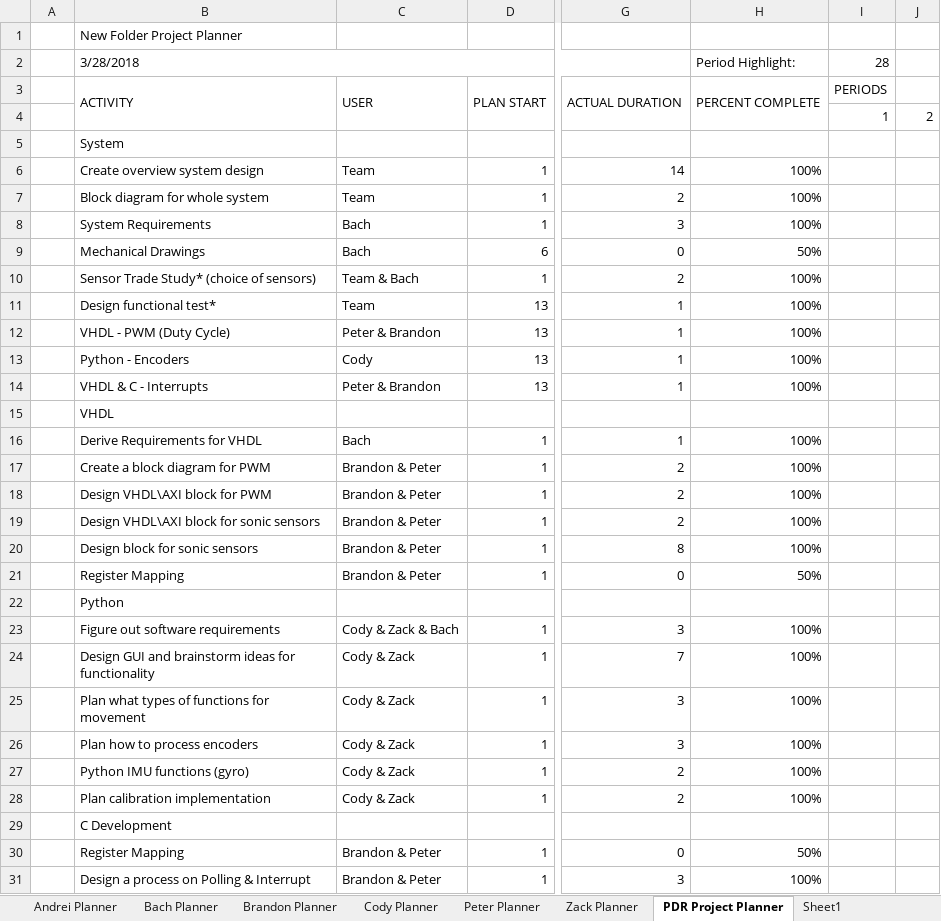
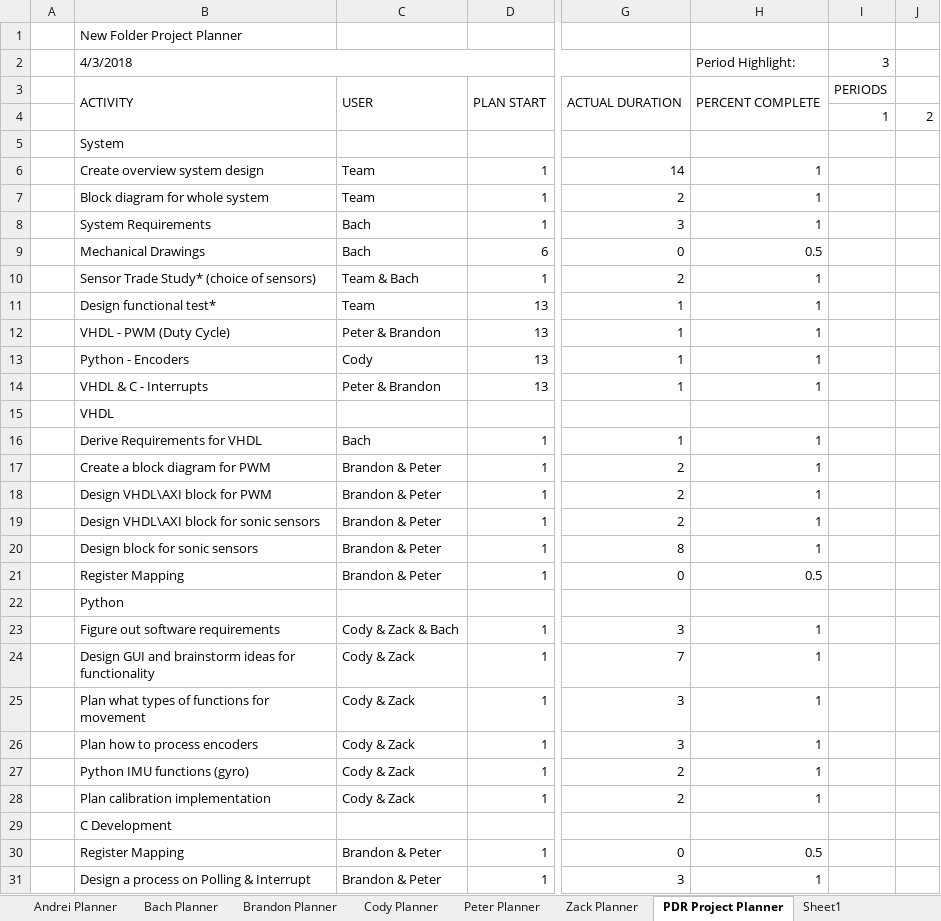
Before and after one commit to zweed4u/Embedded-Systems-Design-II, an Excel workbook: team_folder/newFolder/Project Management/Project Management.xlsx, sheet PDR Project Planner, drawn as a sheet; only a part is shown, gaps mark what is left out; values as stored, in another font and other column widths than the file's, no cell formats; conditional formats not drawn; the diff covers the shown part only; the diff names each change by its address in the sheet, - before the commit and + after, or states it on an @@ line.

```diff
--- a/team_folder/newFolder/Project Management/Project Management.xlsx (sheet PDR Project Planner)
+++ b/team_folder/newFolder/Project Management/Project Management.xlsx (sheet PDR Project Planner)
-B2: 3/28/2018
+B2: 4/3/2018
-I2: 28
+I2: 3
-H6:H8 (Period Highlight:): 100%
+H6:H8 (Period Highlight:): 1
-H9 (Period Highlight:): 50%
+H9 (Period Highlight:): 0.5
-H10:H14 (Period Highlight:): 100%
+H10:H14 (Period Highlight:): 1
-H16:H20 (Period Highlight:): 100%
+H16:H20 (Period Highlight:): 1
-H21 (Period Highlight:): 50%
+H21 (Period Highlight:): 0.5
-H23:H28 (Period Highlight:): 100%
+H23:H28 (Period Highlight:): 1
-H30 (Period Highlight:): 50%
+H30 (Period Highlight:): 0.5
-H31 (Period Highlight:): 100%
+H31 (Period Highlight:): 1
```
Also changed, not shown: 13 edited cells elsewhere in this sheet, sheet CDR Project Planner, sheet Cody Planner, sheet Zack Planner, sheet Peter Planner, sheet Brandon Planner, sheet Andrei Planner, 1 more sheet, cell formats, formulas that keep their value, team_folder/newFolder/Project Management/New Folder Dashboard.xlsm, 5 other files.
